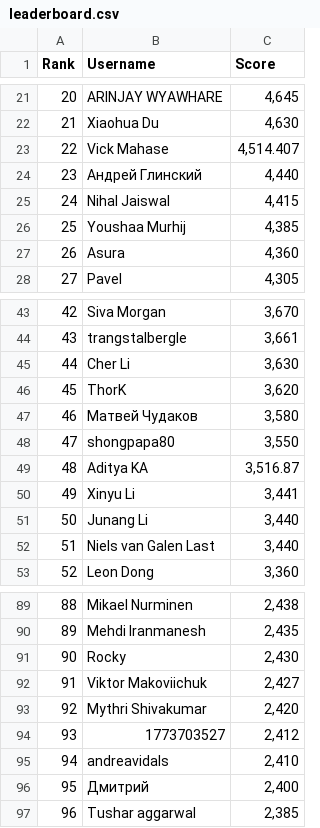
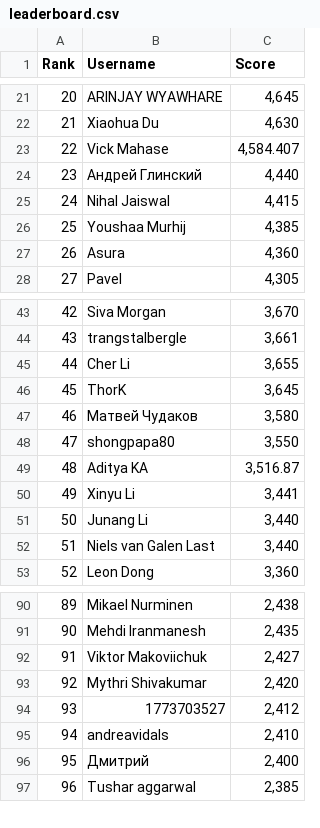
Before and after one commit to silvermete0r/deepml-top, a CSV file: leaderboard.csv, drawn as a sheet; only a part is shown, gaps mark what is left out; removed rows and columns are numbered as before the commit, all else as after; the diff covers the shown part only; the diff names each change by its address in the sheet, - before the commit and + after, or states it on an @@ line.

```diff
--- a/leaderboard.csv
+++ b/leaderboard.csv
@@ column A (Rank) renumbered between rows 11 and 101 @@
-C23 (Score): 4,514.407
+C23 (Score): 4,584.407
-C45 (Score): 3,630
+C45 (Score): 3,655
-C46 (Score): 3,620
+C46 (Score): 3,645
-row 91: 90 | Rocky | 2,430
```
Also changed, not shown: 9 added rows, 8 removed rows and 7 edited cells elsewhere in this file, 2 other files.
